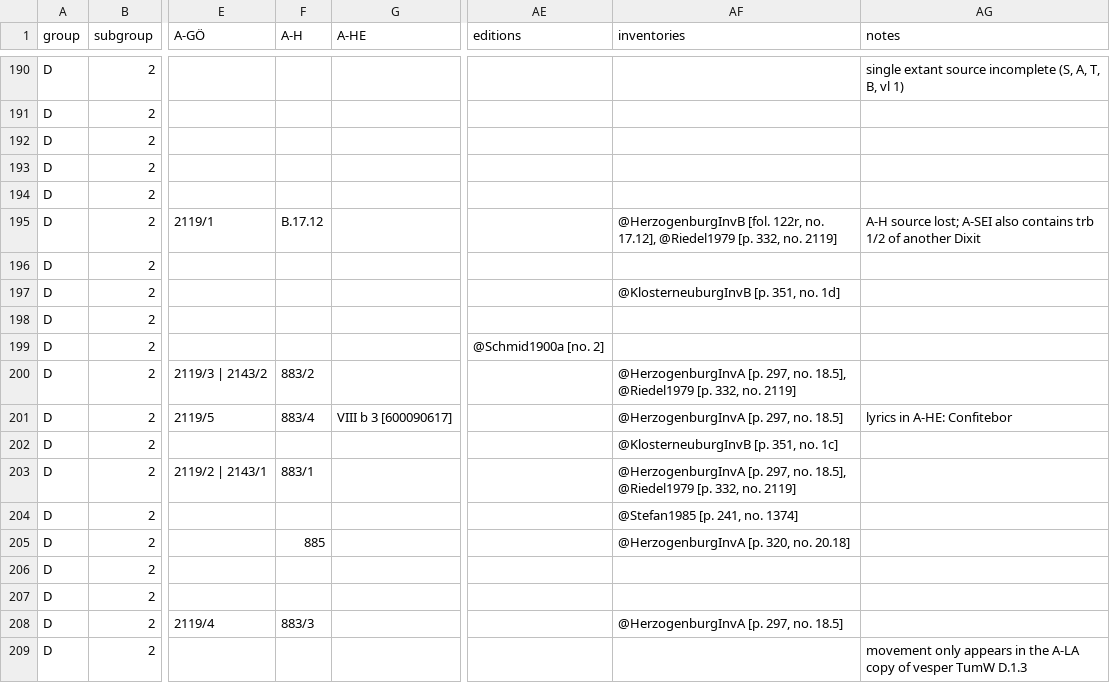
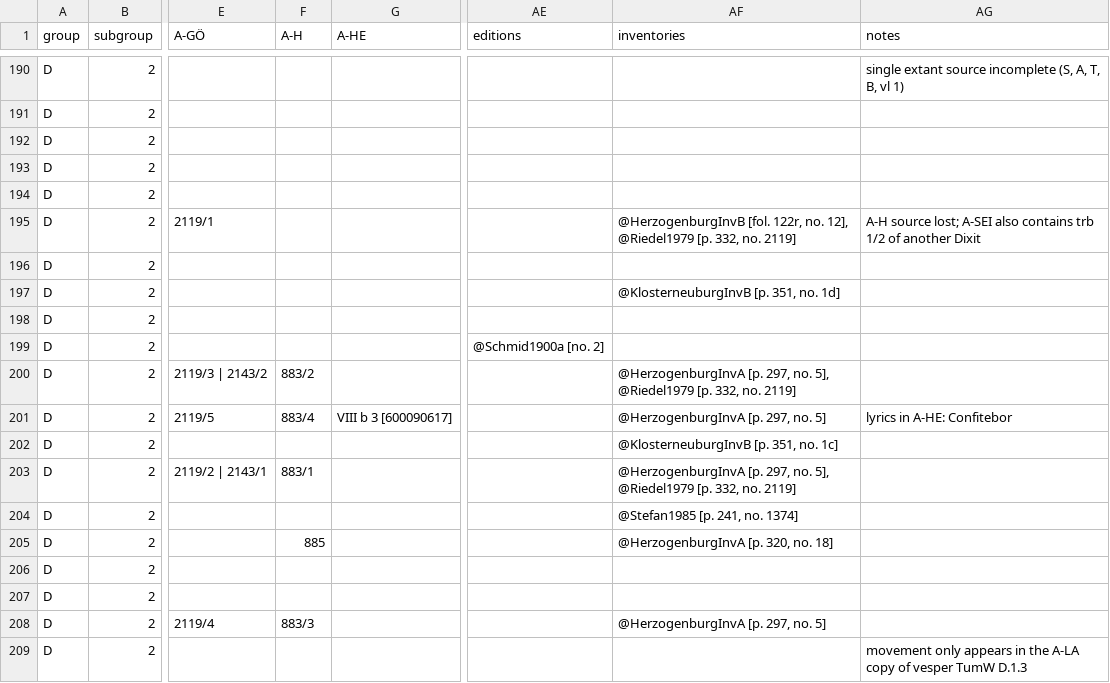
Before and after one commit to edition-esser-skala/tuma-catalogue-of-works, a CSV file: data/catalogue_works.csv, drawn as a sheet; only a part is shown, gaps mark what is left out; the diff covers the shown part only; the diff names each change by its address in the sheet, - before the commit and + after, or states it on an @@ line.

```diff
--- a/data/catalogue_works.csv
+++ b/data/catalogue_works.csv
-F195 (A-H): B.17.12
+F195 (A-H): (empty)
-AF195 (inventories): …122r, no. 17.12], @Riedel1979 [p.…
+AF195 (inventories): …122r, no. 12], @Riedel1979 [p.…
-AF200 (inventories): …297, no. 18.5], @Riedel1979 [p.…
+AF200 (inventories): …297, no. 5], @Riedel1979 [p.…
-AF201 (inventories): @HerzogenburgInvA [p. 297, no. 18.5]
+AF201 (inventories): @HerzogenburgInvA [p. 297, no. 5]
-AF203 (inventories): …297, no. 18.5], @Riedel1979 [p.…
+AF203 (inventories): …297, no. 5], @Riedel1979 [p.…
-AF205 (inventories): @HerzogenburgInvA [p. 320, no. 20.18]
+AF205 (inventories): @HerzogenburgInvA [p. 320, no. 18]
-AF208 (inventories): @HerzogenburgInvA [p. 297, no. 18.5]
+AF208 (inventories): @HerzogenburgInvA [p. 297, no. 5]
```
Also changed, not shown: 193 edited cells elsewhere in this file, data/inventory_herzogenburg_works.csv, data/works_missing_in_rism.csv, 31 other files.
